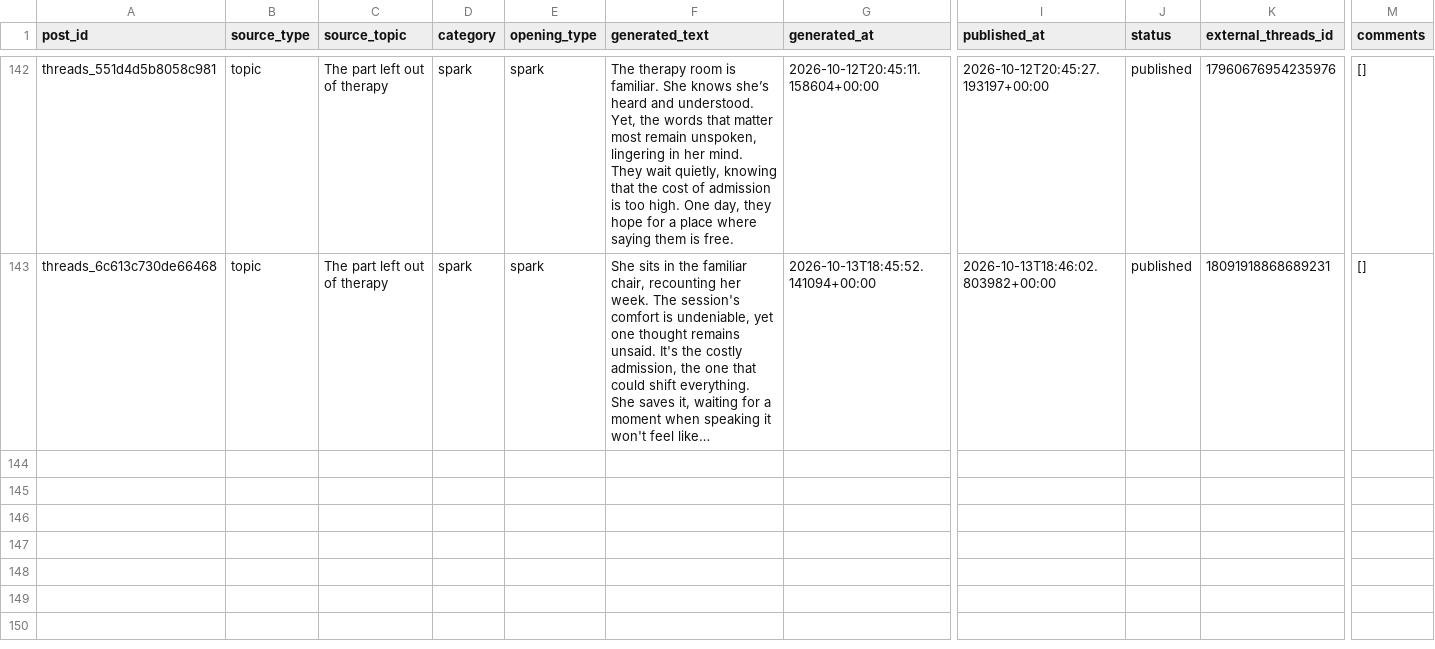
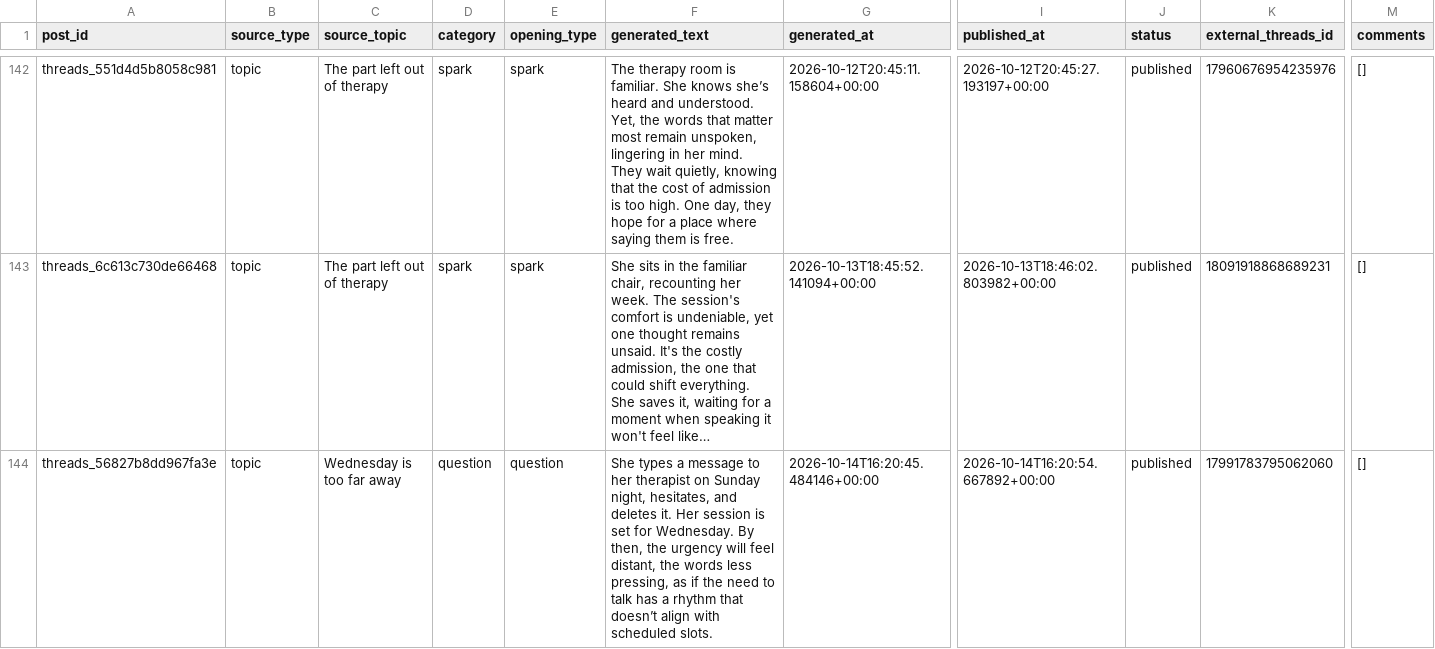
Before and after one commit to ValerieQA/clarity-lab-pipeline, a CSV file: data/threads_posts.csv, drawn as a sheet; only a part is shown, gaps mark what is left out; long unchanged cells end in …; rows hold the shown columns only; the diff names each change by its address in the sheet, - before the commit and + after, or states it on an @@ line.

Commit message:
🧵 Threads post: 2026-10-14 16:20

```diff
--- a/data/threads_posts.csv
+++ b/data/threads_posts.csv
+row 144: threads_56827b8dd967fa3e | topic | Wednesday is too far away | question | question | She types a message to her therapist on Sunday night, hesitates, and deletes it. Her session is set for Wednesday. By then, the urgency will feel distant, the words less pressing, as if the need to talk has a rhythm that doesn’t align with scheduled slots. | 2026-10-14T16:20:45.484146+00:00 | 2026-10-14T16:20:54.667892+00:00 | published | 17991783795062060 | []
```
